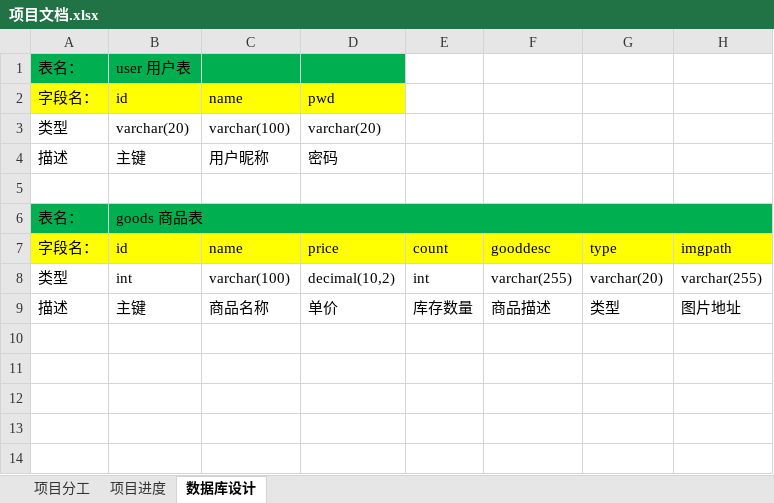
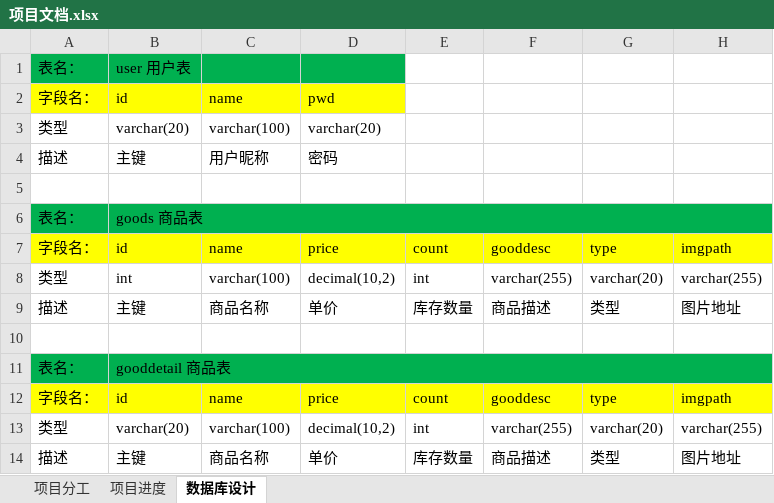
Before and after one commit to hellowoody/web-lesson, an Excel workbook: project-doc/项目文档.xlsx, sheet 数据库设计, drawn as a sheet; values as stored, in another font and other column widths than the file's, no borders; the diff names each change by its address in the sheet, - before the commit and + after, or states it on an @@ line.

```diff
--- a/project-doc/项目文档.xlsx (sheet 数据库设计)
+++ b/project-doc/项目文档.xlsx (sheet 数据库设计)
+row 10: (empty)
+row 11: 表名： | gooddetail 商品表
+row 12: 字段名： | id | name | price | count | gooddesc | type | imgpath
+row 13: 类型 | varchar(20) | varchar(100) | decimal(10,2) | int | varchar(255) | varchar(20) | varchar(255)
+row 14: 描述 | 主键 | 商品名称 | 单价 | 库存数量 | 商品描述 | 类型 | 图片地址
```
Also changed, not shown: 1 other file.
